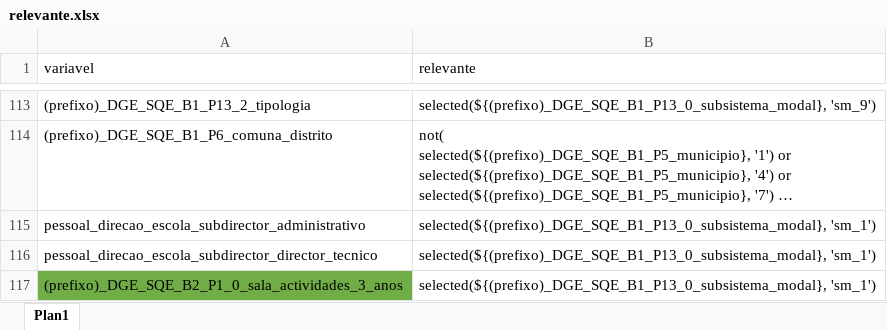
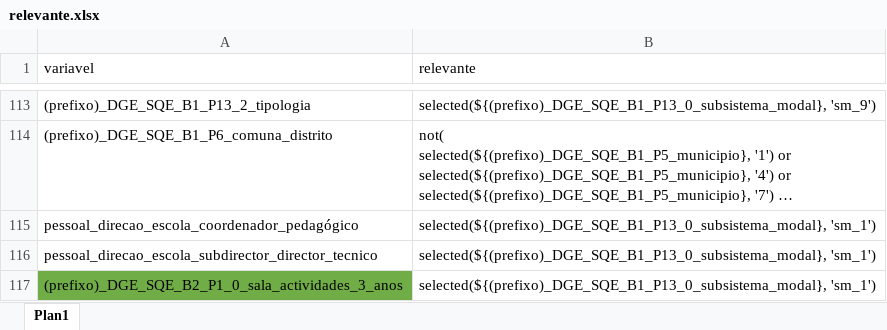
Before and after one commit to ivanydev/conversor-pat2, an Excel workbook: relevante.xlsx, sheet Plan1, drawn as a sheet; only a part is shown, gaps mark what is left out; long unchanged cells end in …; values as stored, in another font and other column widths than the file's, no borders; conditional formats not drawn; the diff names each change by its address in the sheet, - before the commit and + after, or states it on an @@ line.

Commit message:
Add files via upload
ajustes no relevante e regex da data, nomem aparição do campo de coordenador e director técnico

```diff
--- a/relevante.xlsx (sheet Plan1)
+++ b/relevante.xlsx (sheet Plan1)
-A115 (variavel): pessoal_direcao_escola_subdirector_administrativo
+A115 (variavel): pessoal_direcao_escola_coordenador_pedagógico
```
Also changed, not shown: regex.xlsx.
